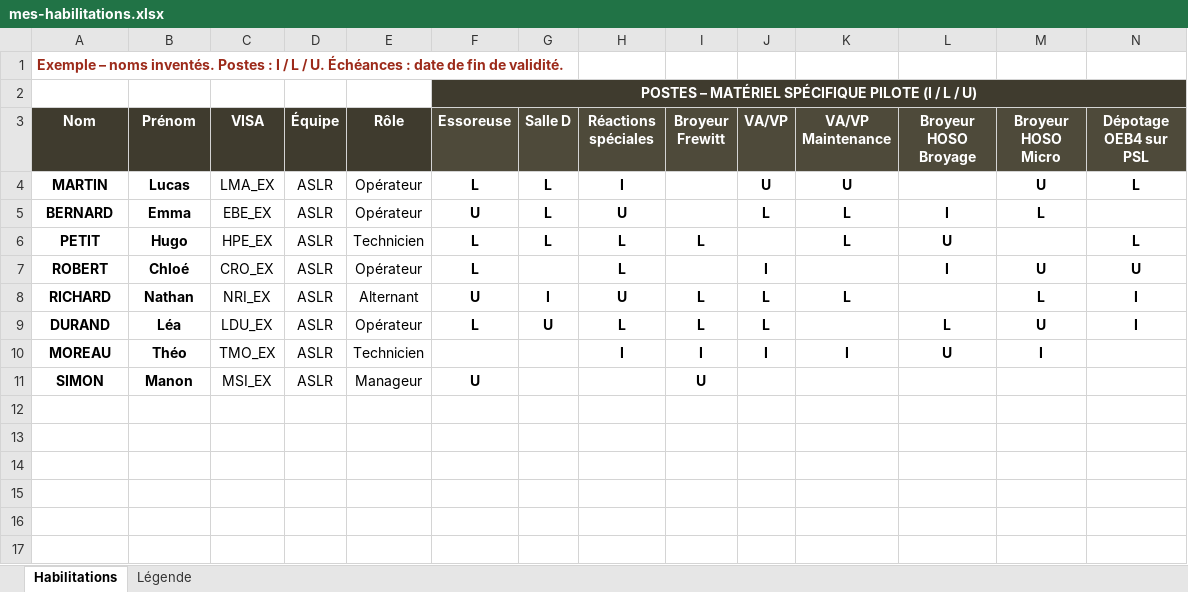
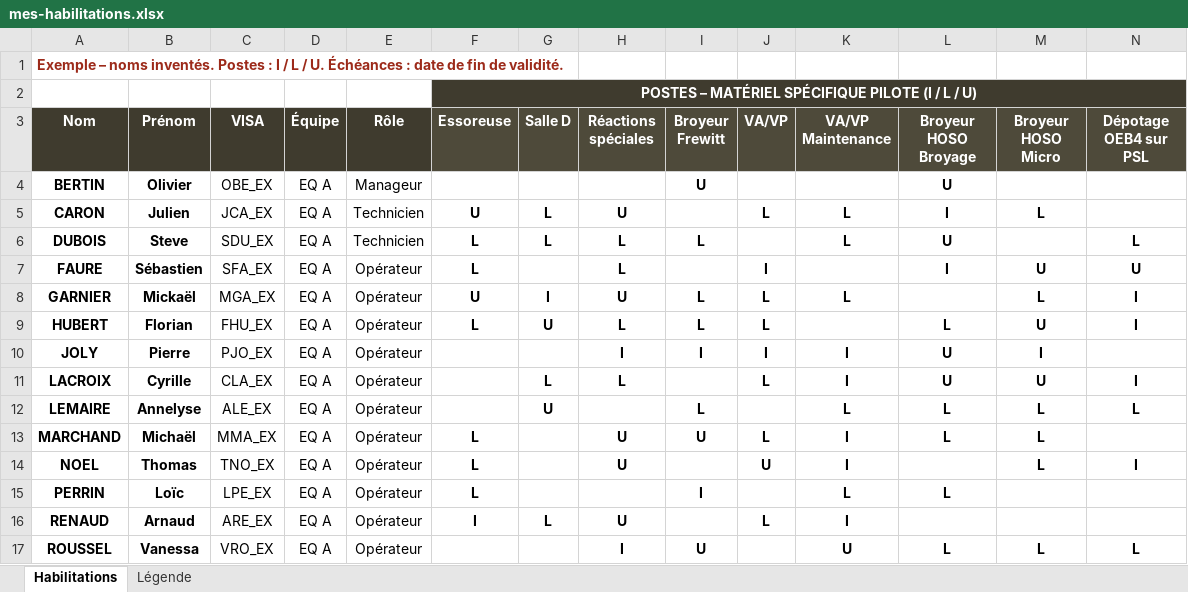
Before and after one commit to zjrz84f2v2-gif/mes-aplication-, an Excel workbook: habilitations/excel/mes-habilitations.xlsx, sheet Habilitations, drawn as a sheet; only a part is shown; values as stored, in another font and other column widths than the file's, no borders; conditional formats not drawn; removed rows and columns are numbered as before the commit, all else as after; rows hold the shown columns only; the diff covers the shown part only; the diff names each change by its address in the sheet, - before the commit and + after, or states it on an @@ line.

```diff
--- a/habilitations/excel/mes-habilitations.xlsx (sheet Habilitations)
+++ b/habilitations/excel/mes-habilitations.xlsx (sheet Habilitations)
-row 4: MARTIN | Lucas | LMA_EX | ASLR | Opérateur | L | L | I |  | U | U |  | U | L
+row 4: BERTIN | Olivier | OBE_EX | EQ A | Manageur |  |  |  | U |  |  | U
-A5 (Nom): BERNARD
+A5 (Nom): CARON
-B5 (Prénom): Emma
+B5 (Prénom): Julien
-C5 (VISA): EBE_EX
+C5 (VISA): JCA_EX
-D5:D10 (Équipe): ASLR
+D5:D10 (Équipe): EQ A
-E5 (Rôle): Opérateur
+E5 (Rôle): Technicien
-A6 (Nom): PETIT
+A6 (Nom): DUBOIS
-B6 (Prénom): Hugo
+B6 (Prénom): Steve
-C6 (VISA): HPE_EX
+C6 (VISA): SDU_EX
-A7 (Nom): ROBERT
+A7 (Nom): FAURE
-B7 (Prénom): Chloé
+B7 (Prénom): Sébastien
-C7 (VISA): CRO_EX
+C7 (VISA): SFA_EX
-A8 (Nom): RICHARD
+A8 (Nom): GARNIER
-B8 (Prénom): Nathan
+B8 (Prénom): Mickaël
-C8 (VISA): NRI_EX
+C8 (VISA): MGA_EX
-E8 (Rôle): Alternant
+E8 (Rôle): Opérateur
-A9 (Nom): DURAND
+A9 (Nom): HUBERT
-B9 (Prénom): Léa
+B9 (Prénom): Florian
-C9 (VISA): LDU_EX
+C9 (VISA): FHU_EX
-A10 (Nom): MOREAU
+A10 (Nom): JOLY
-B10 (Prénom): Théo
+B10 (Prénom): Pierre
-C10 (VISA): TMO_EX
+C10 (VISA): PJO_EX
-E10 (Rôle): Technicien
+E10 (Rôle): Opérateur
-row 11: SIMON | Manon | MSI_EX | ASLR | Manageur | U |  |  | U
+row 11: LACROIX | Cyrille | CLA_EX | EQ A | Opérateur |  | L | L |  | L | I | U | U | I
+row 12: LEMAIRE | Annelyse | ALE_EX | EQ A | Opérateur |  | U |  | L |  | L | L | L | L
+row 13: MARCHAND | Michaël | MMA_EX | EQ A | Opérateur | L |  | U | U | L | I | L | L
+row 14: NOEL | Thomas | TNO_EX | EQ A | Opérateur | L |  | U |  | U | I |  | L | I
+row 15: PERRIN | Loïc | LPE_EX | EQ A | Opérateur | L |  |  | I |  | L | L
+row 16: RENAUD | Arnaud | ARE_EX | EQ A | Opérateur | I | L | U |  | L | I
+row 17: ROUSSEL | Vanessa | VRO_EX | EQ A | Opérateur |  |  | I | U |  | U | L | L | L
```
Also changed, not shown: 15 added rows elsewhere in this sheet, 3 other files.
